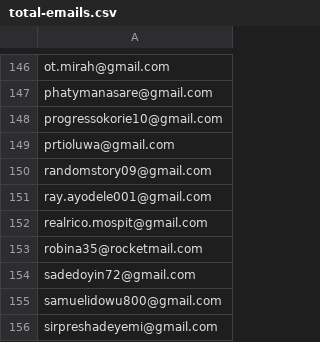
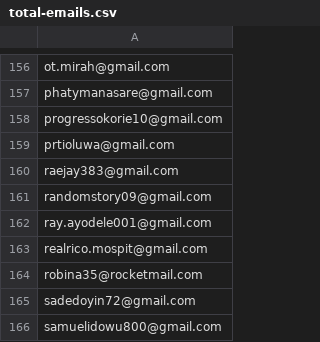
Before and after one commit to turntablecharts/server-repo, a CSV file: Presentation/total-emails.csv, drawn as a sheet; only a part is shown, gaps mark what is left out; the shorter side is filled out with more unchanged rows; the diff covers the shown part only.

```diff
--- a/Presentation/total-emails.csv
+++ b/Presentation/total-emails.csv
@@ -149,2 +159,3 @@ progressokorie10@gmail.com
 prtioluwa@gmail.com
+raejay383@gmail.com
 randomstory09@gmail.com
```
Also changed, not shown: 15 added rows elsewhere in this file, 12 other files.
